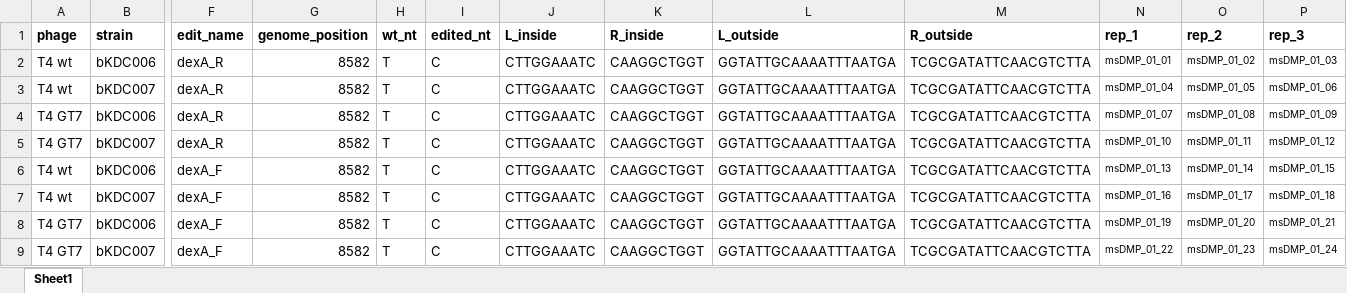
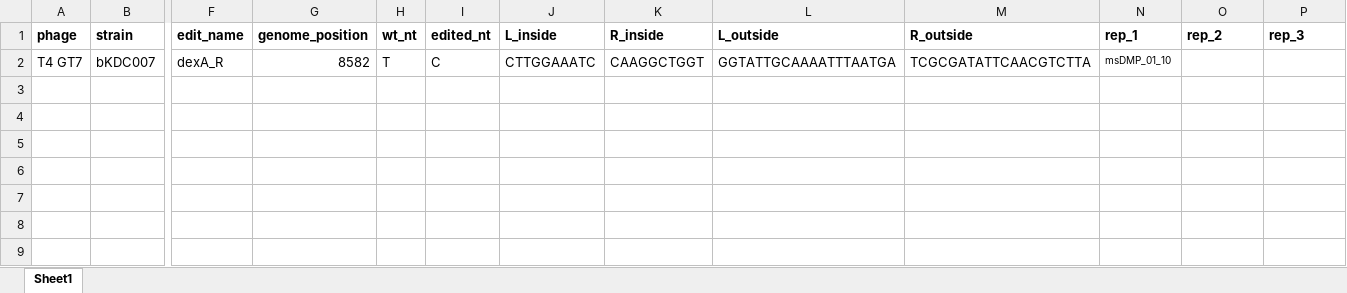
Before and after one commit to Shipman-Lab/Multiplexed_Phage_Recombitrons, an Excel workbook: file_key.xlsx, sheet Sheet1, drawn as a sheet; only a part is shown, gaps mark what is left out; values as stored, in another font and other column widths than the file's, no borders; removed rows and columns are numbered as before the commit, all else as after; rows hold the shown columns only; the diff names each change by its address in the sheet, - before the commit and + after, or states it on an @@ line.

```diff
--- a/file_key.xlsx (sheet Sheet1)
+++ b/file_key.xlsx (sheet Sheet1)
-row 2: T4 wt | bKDC006 | dexA_R | 8582 | T | C | CTTGGAAATC | CAAGGCTGGT | GGTATTGCAAAATTTAATGA | TCGCGATATTCAACGTCTTA | msDMP_01_01 | msDMP_01_02 | msDMP_01_03
-row 3: T4 wt | bKDC007 | dexA_R | 8582 | T | C | CTTGGAAATC | CAAGGCTGGT | GGTATTGCAAAATTTAATGA | TCGCGATATTCAACGTCTTA | msDMP_01_04 | msDMP_01_05 | msDMP_01_06
-row 4: T4 GT7 | bKDC006 | dexA_R | 8582 | T | C | CTTGGAAATC | CAAGGCTGGT | GGTATTGCAAAATTTAATGA | TCGCGATATTCAACGTCTTA | msDMP_01_07 | msDMP_01_08 | msDMP_01_09
-O2 (rep_2): msDMP_01_11
+O2 (rep_2): (empty)
-P2 (rep_3): msDMP_01_12
+P2 (rep_3): (empty)
-row 6: T4 wt | bKDC006 | dexA_F | 8582 | T | C | CTTGGAAATC | CAAGGCTGGT | GGTATTGCAAAATTTAATGA | TCGCGATATTCAACGTCTTA | msDMP_01_13 | msDMP_01_14 | msDMP_01_15
-row 7: T4 wt | bKDC007 | dexA_F | 8582 | T | C | CTTGGAAATC | CAAGGCTGGT | GGTATTGCAAAATTTAATGA | TCGCGATATTCAACGTCTTA | msDMP_01_16 | msDMP_01_17 | msDMP_01_18
-row 8: T4 GT7 | bKDC006 | dexA_F | 8582 | T | C | CTTGGAAATC | CAAGGCTGGT | GGTATTGCAAAATTTAATGA | TCGCGATATTCAACGTCTTA | msDMP_01_19 | msDMP_01_20 | msDMP_01_21
-row 9: T4 GT7 | bKDC007 | dexA_F | 8582 | T | C | CTTGGAAATC | CAAGGCTGGT | GGTATTGCAAAATTTAATGA | TCGCGATATTCAACGTCTTA | msDMP_01_22 | msDMP_01_23 | msDMP_01_24
```
Also changed, not shown: hidden cells, 1 other file.
